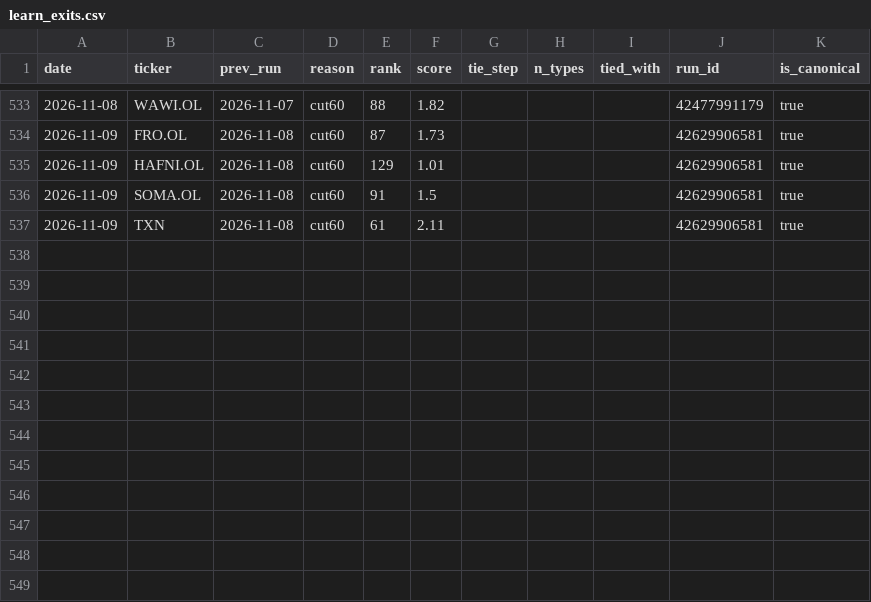
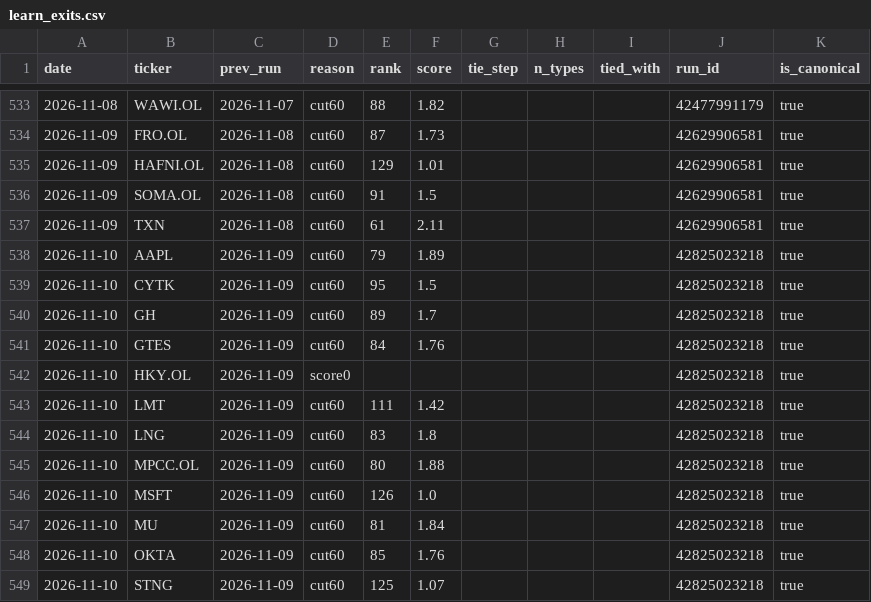
Before and after one commit to Feelwet/signal-tool, a CSV file: logs/learn_exits.csv, drawn as a sheet; only a part is shown, gaps mark what is left out.

```diff
--- a/logs/learn_exits.csv
+++ b/logs/learn_exits.csv
@@ -537 +537,13 @@ date,ticker,prev_run,reason,rank,score,tie_step,n_types,tied_with,run_id,is_cano
 2026-11-09,TXN,2026-11-08,cut60,61,2.11,,,,42629906581,true
+2026-11-10,AAPL,2026-11-09,cut60,79,1.89,,,,42825023218,true
+2026-11-10,CYTK,2026-11-09,cut60,95,1.5,,,,42825023218,true
+2026-11-10,GH,2026-11-09,cut60,89,1.7,,,,42825023218,true
+2026-11-10,GTES,2026-11-09,cut60,84,1.76,,,,42825023218,true
+2026-11-10,HKY.OL,2026-11-09,score0,,,,,,42825023218,true
+2026-11-10,LMT,2026-11-09,cut60,111,1.42,,,,42825023218,true
+2026-11-10,LNG,2026-11-09,cut60,83,1.8,,,,42825023218,true
+2026-11-10,MPCC.OL,2026-11-09,cut60,80,1.88,,,,42825023218,true
+2026-11-10,MSFT,2026-11-09,cut60,126,1.0,,,,42825023218,true
+2026-11-10,MU,2026-11-09,cut60,81,1.84,,,,42825023218,true
+2026-11-10,OKTA,2026-11-09,cut60,85,1.76,,,,42825023218,true
+2026-11-10,STNG,2026-11-09,cut60,125,1.07,,,,42825023218,true
```
Also changed, not shown: logs/categories.csv, logs/portfolio_closes.csv, 18 other files.
